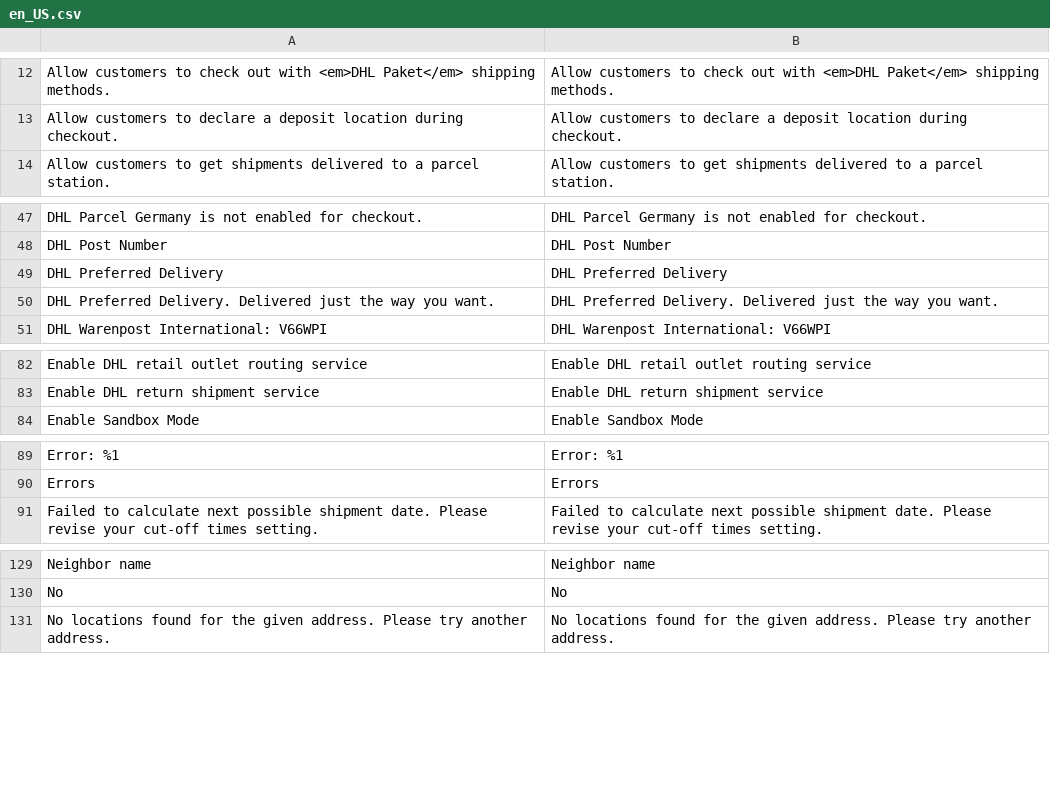
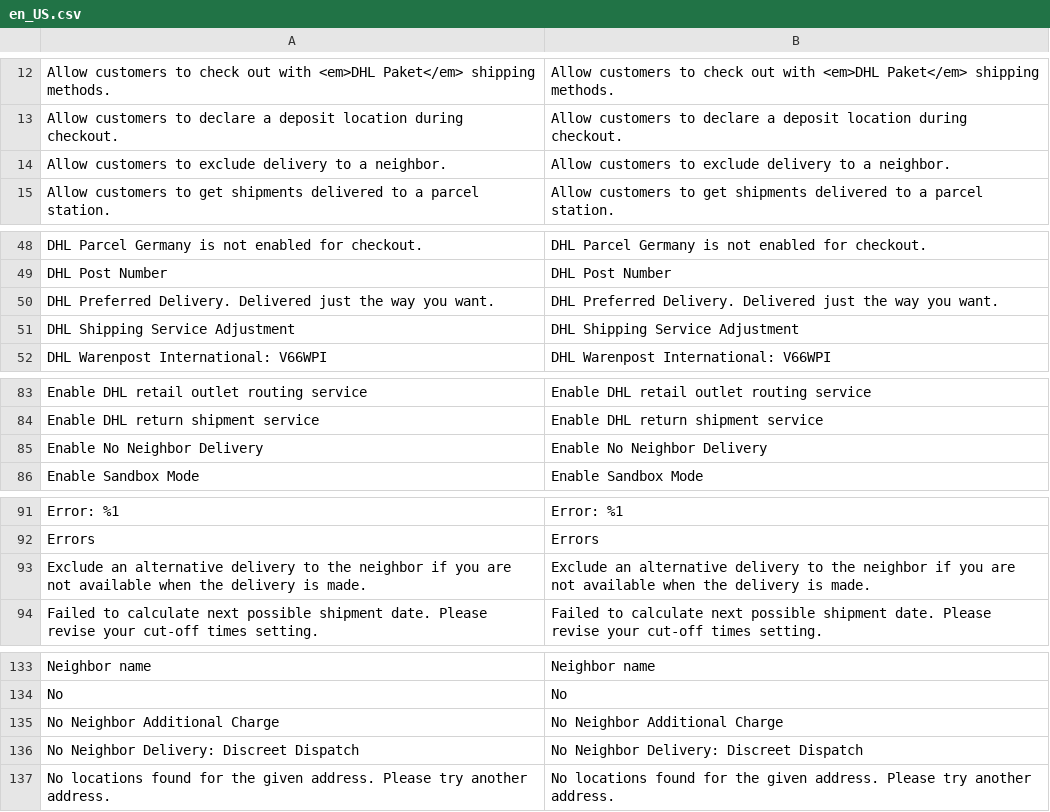
Before and after one commit to netresearch/dhl-module-carrier-paket, a CSV file: i18n/en_US.csv, drawn as a sheet; only a part is shown, gaps mark what is left out; removed rows and columns are numbered as before the commit, all else as after; the diff covers the shown part only; the diff names each change by its address in the sheet, - before the commit and + after, or states it on an @@ line.

```diff
--- a/i18n/en_US.csv
+++ b/i18n/en_US.csv
+row 14: Allow customers to exclude delivery to a neighbor. | Allow customers to exclude delivery to a neighbor.
-row 49: DHL Preferred Delivery | DHL Preferred Delivery
+row 51: DHL Shipping Service Adjustment | DHL Shipping Service Adjustment
+row 85: Enable No Neighbor Delivery | Enable No Neighbor Delivery
+row 93: Exclude an alternative delivery to the neighbor if you are not available when the delivery is made. | Exclude an alternative delivery to the neighbor if you are not available when the delivery is made.
+row 135: No Neighbor Additional Charge | No Neighbor Additional Charge
+row 136: No Neighbor Delivery: Discreet Dispatch | No Neighbor Delivery: Discreet Dispatch
```
Also changed, not shown: 3 added rows elsewhere in this file, i18n/de_DE.csv, 19 other files.
